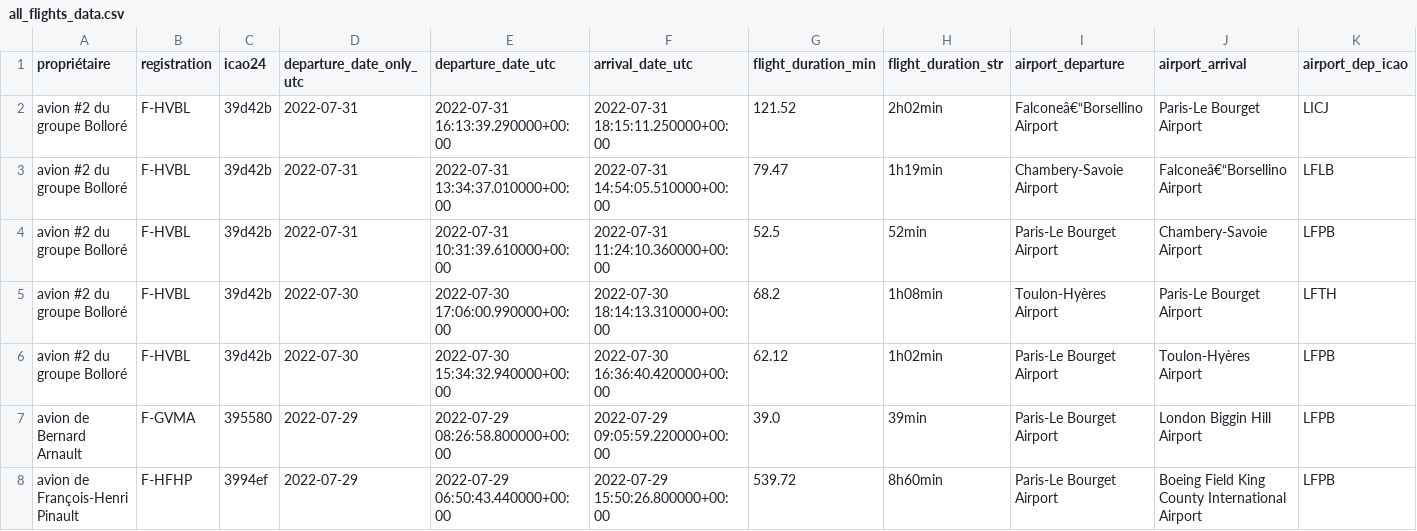
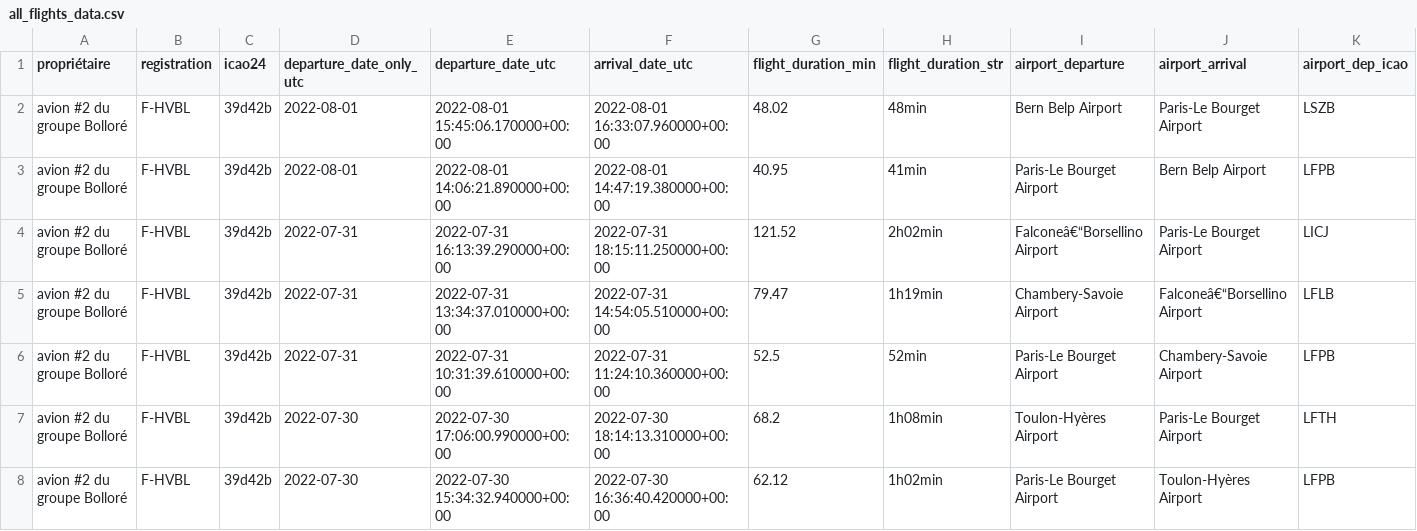
Before and after one commit to GeneralDeGaulle/i_fly_bernard, a CSV file: output/all_flights_data.csv, drawn as a sheet; only a part is shown; the shorter side is filled out with more unchanged rows; rows hold the shown columns only; the diff names each change by its address in the sheet, - before the commit and + after, or states it on an @@ line.

Commit message:
new flights

```diff
--- a/output/all_flights_data.csv
+++ b/output/all_flights_data.csv
+row 2: avion #2 du groupe Bolloré | F-HVBL | 39d42b | 2022-08-01 | 2022-08-01 15:45:06.170000+00:00 | 2022-08-01 16:33:07.960000+00:00 | 48.02 | 48min | Bern Belp Airport | Paris-Le Bourget Airport | LSZB
+row 3: avion #2 du groupe Bolloré | F-HVBL | 39d42b | 2022-08-01 | 2022-08-01 14:06:21.890000+00:00 | 2022-08-01 14:47:19.380000+00:00 | 40.95 | 41min | Paris-Le Bourget Airport | Bern Belp Airport | LFPB
```
Also changed, not shown: input/airports.csv, input/avions.csv, 1 other file.
